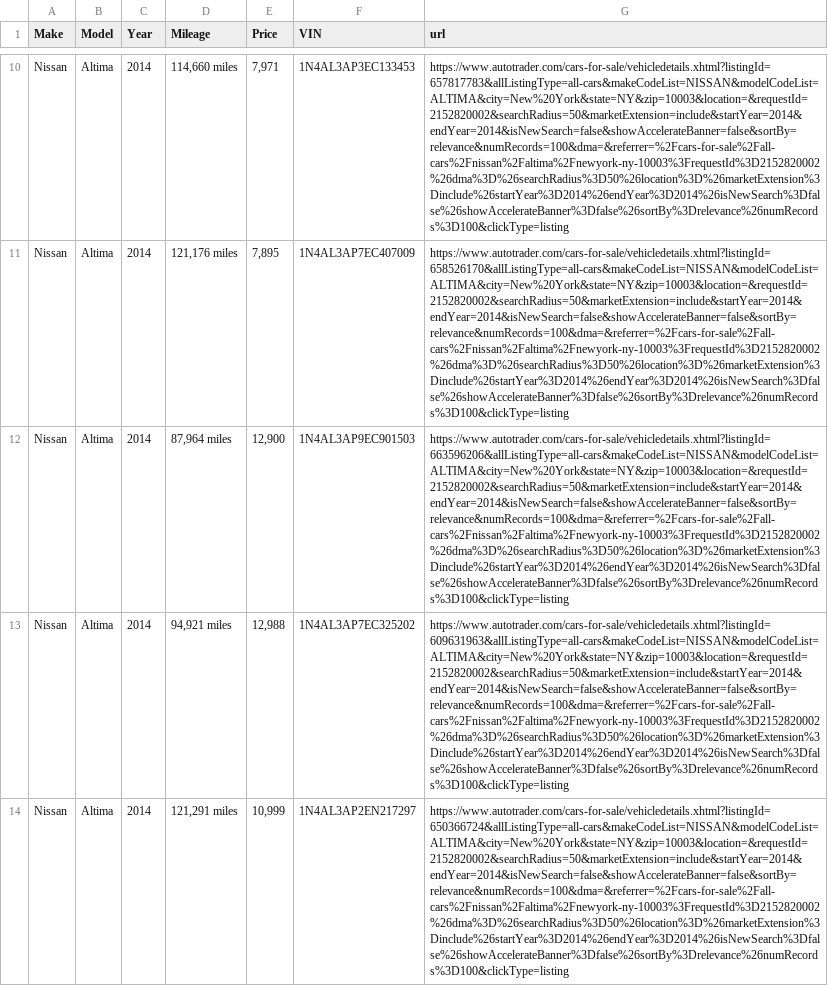
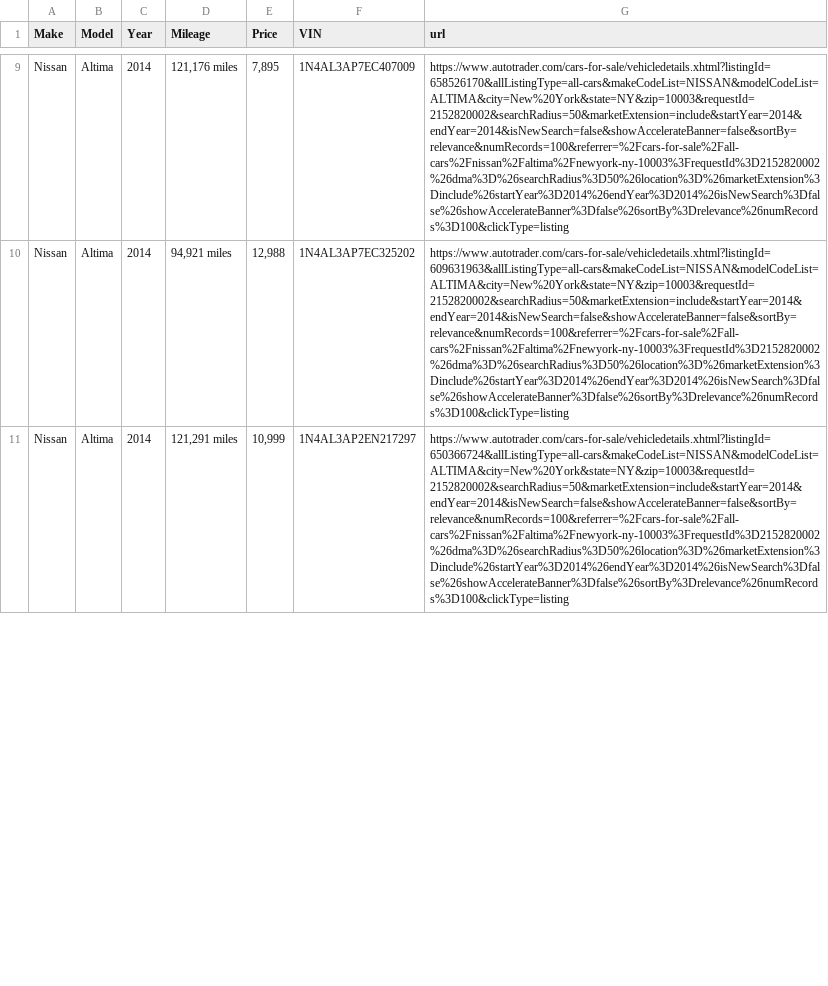
Before and after one commit to Alzaabi2/Carcow, a CSV file: cardata2.csv, drawn as a sheet; only a part is shown, gaps mark what is left out; removed rows and columns are numbered as before the commit, all else as after; the diff covers the shown part only; the diff names each change by its address in the sheet, - before the commit and + after, or states it on an @@ line.

```diff
--- a/cardata2.csv
+++ b/cardata2.csv
-row 10: Nissan | Altima | 2014 | 114,660 miles | 7,971 | 1N4AL3AP3EC133453 | https://www.autotrader.com/cars-for-sale/vehicledetails.xhtml?listingId=657817783&allListingType=all-cars&makeCodeList=NISSAN&modelCodeList=ALTIMA&city=New%20York&state=NY&zip=10003&location=&requestId=2152820002&searchRadius=50&marketExtension=include&startYear=2014&endYear=2014&isNewSearch=false&showAccelerateBanner=false&sortBy=relevance&numRecords=100&dma=&referrer=%2Fcars-for-sale%2Fall-cars%2Fnissan%2Faltima%2Fnewyork-ny-10003%3FrequestId%3D2152820002%26dma%3D%26searchRadius%3D50%26location%3D%26marketExtension%3Dinclude%26startYear%3D2014%26endYear%3D2014%26isNewSearch%3Dfalse%26showAccelerateBanner%3Dfalse%26sortBy%3Drelevance%26numRecords%3D100&clickType=listing
-G9 (url): https://www.autotrader.com/cars-for-sale/vehicledetails.xhtml?listingId=658526170&allListingType=all-cars&makeCodeList=NISSAN&modelCodeList=ALTIMA&city=New%20York&state=NY&zip=10003&location=&requestId=2152820002&searchRadius=50&marketExtension=include&startYear=2014&endYear=2014&isNewSearch=false&showAccelerateBanner=false&sortBy=relevance&numRecords=100&dma=&referrer=%2Fcars-for-sale%2Fall-cars%2Fnissan%2Faltima%2Fnewyork-ny-10003%3FrequestId%3D2152820002%26dma%3D%26searchRadius%3D50%26location%3D%26marketExtension%3Dinclude%26startYear%3D2014%26endYear%3D2014%26isNewSearch%3Dfalse%26showAccelerateBanner%3Dfalse%26sortBy%3Drelevance%26numRecords%3D100&clickType=listing
+G9 (url): https://www.autotrader.com/cars-for-sale/vehicledetails.xhtml?listingId=658526170&allListingType=all-cars&makeCodeList=NISSAN&modelCodeList=ALTIMA&city=New%20York&state=NY&zip=10003&requestId=2152820002&searchRadius=50&marketExtension=include&startYear=2014&endYear=2014&isNewSearch=false&showAccelerateBanner=false&sortBy=relevance&numRecords=100&referrer=%2Fcars-for-sale%2Fall-cars%2Fnissan%2Faltima%2Fnewyork-ny-10003%3FrequestId%3D2152820002%26dma%3D%26searchRadius%3D50%26location%3D%26marketExtension%3Dinclude%26startYear%3D2014%26endYear%3D2014%26isNewSearch%3Dfalse%26showAccelerateBanner%3Dfalse%26sortBy%3Drelevance%26numRecords%3D100&clickType=listing
-row 12: Nissan | Altima | 2014 | 87,964 miles | 12,900 | 1N4AL3AP9EC901503 | https://www.autotrader.com/cars-for-sale/vehicledetails.xhtml?listingId=663596206&allListingType=all-cars&makeCodeList=NISSAN&modelCodeList=ALTIMA&city=New%20York&state=NY&zip=10003&location=&requestId=2152820002&searchRadius=50&marketExtension=include&startYear=2014&endYear=2014&isNewSearch=false&showAccelerateBanner=false&sortBy=relevance&numRecords=100&dma=&referrer=%2Fcars-for-sale%2Fall-cars%2Fnissan%2Faltima%2Fnewyork-ny-10003%3FrequestId%3D2152820002%26dma%3D%26searchRadius%3D50%26location%3D%26marketExtension%3Dinclude%26startYear%3D2014%26endYear%3D2014%26isNewSearch%3Dfalse%26showAccelerateBanner%3Dfalse%26sortBy%3Drelevance%26numRecords%3D100&clickType=listing
-G10 (url): https://www.autotrader.com/cars-for-sale/vehicledetails.xhtml?listingId=609631963&allListingType=all-cars&makeCodeList=NISSAN&modelCodeList=ALTIMA&city=New%20York&state=NY&zip=10003&location=&requestId=2152820002&searchRadius=50&marketExtension=include&startYear=2014&endYear=2014&isNewSearch=false&showAccelerateBanner=false&sortBy=relevance&numRecords=100&dma=&referrer=%2Fcars-for-sale%2Fall-cars%2Fnissan%2Faltima%2Fnewyork-ny-10003%3FrequestId%3D2152820002%26dma%3D%26searchRadius%3D50%26location%3D%26marketExtension%3Dinclude%26startYear%3D2014%26endYear%3D2014%26isNewSearch%3Dfalse%26showAccelerateBanner%3Dfalse%26sortBy%3Drelevance%26numRecords%3D100&clickType=listing
+G10 (url): https://www.autotrader.com/cars-for-sale/vehicledetails.xhtml?listingId=609631963&allListingType=all-cars&makeCodeList=NISSAN&modelCodeList=ALTIMA&city=New%20York&state=NY&zip=10003&requestId=2152820002&searchRadius=50&marketExtension=include&startYear=2014&endYear=2014&isNewSearch=false&showAccelerateBanner=false&sortBy=relevance&numRecords=100&referrer=%2Fcars-for-sale%2Fall-cars%2Fnissan%2Faltima%2Fnewyork-ny-10003%3FrequestId%3D2152820002%26dma%3D%26searchRadius%3D50%26location%3D%26marketExtension%3Dinclude%26startYear%3D2014%26endYear%3D2014%26isNewSearch%3Dfalse%26showAccelerateBanner%3Dfalse%26sortBy%3Drelevance%26numRecords%3D100&clickType=listing
-G11 (url): https://www.autotrader.com/cars-for-sale/vehicledetails.xhtml?listingId=650366724&allListingType=all-cars&makeCodeList=NISSAN&modelCodeList=ALTIMA&city=New%20York&state=NY&zip=10003&location=&requestId=2152820002&searchRadius=50&marketExtension=include&startYear=2014&endYear=2014&isNewSearch=false&showAccelerateBanner=false&sortBy=relevance&numRecords=100&dma=&referrer=%2Fcars-for-sale%2Fall-cars%2Fnissan%2Faltima%2Fnewyork-ny-10003%3FrequestId%3D2152820002%26dma%3D%26searchRadius%3D50%26location%3D%26marketExtension%3Dinclude%26startYear%3D2014%26endYear%3D2014%26isNewSearch%3Dfalse%26showAccelerateBanner%3Dfalse%26sortBy%3Drelevance%26numRecords%3D100&clickType=listing
+G11 (url): https://www.autotrader.com/cars-for-sale/vehicledetails.xhtml?listingId=650366724&allListingType=all-cars&makeCodeList=NISSAN&modelCodeList=ALTIMA&city=New%20York&state=NY&zip=10003&requestId=2152820002&searchRadius=50&marketExtension=include&startYear=2014&endYear=2014&isNewSearch=false&showAccelerateBanner=false&sortBy=relevance&numRecords=100&referrer=%2Fcars-for-sale%2Fall-cars%2Fnissan%2Faltima%2Fnewyork-ny-10003%3FrequestId%3D2152820002%26dma%3D%26searchRadius%3D50%26location%3D%26marketExtension%3Dinclude%26startYear%3D2014%26endYear%3D2014%26isNewSearch%3Dfalse%26showAccelerateBanner%3Dfalse%26sortBy%3Drelevance%26numRecords%3D100&clickType=listing
```
Also changed, not shown: 1 added row, 2 removed rows and 14 edited cells elsewhere in this file, cardata.csv, cardata4.csv, 8 other files.
